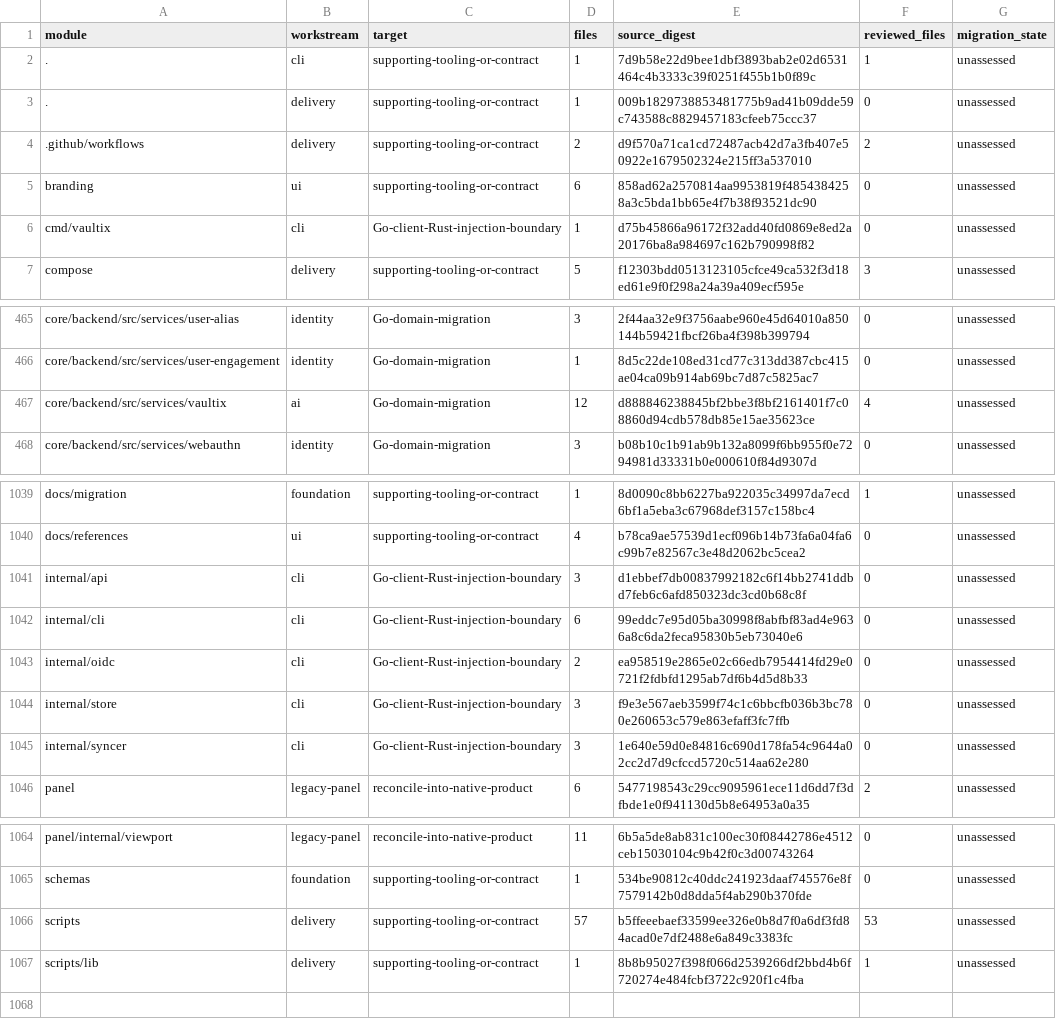
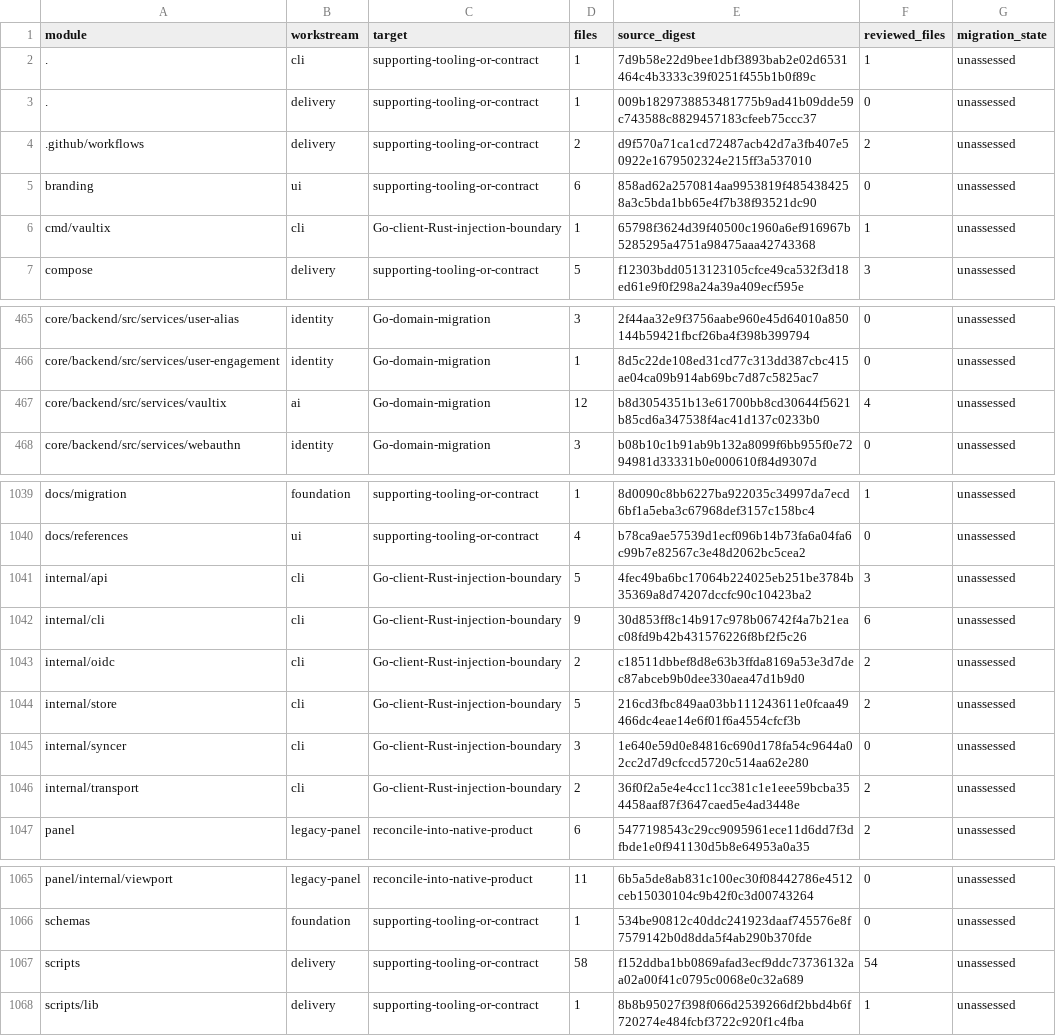
Before and after one commit to shippinAI/vaultix, a TSV file: docs/migration/generated/modules.tsv, drawn as a sheet; only a part is shown, gaps mark what is left out.

```diff
--- a/docs/migration/generated/modules.tsv
+++ b/docs/migration/generated/modules.tsv
@@ -5,3 +5,3 @@ module	workstream	target	files	source_digest	reviewed_files	migration_state
 branding	ui	supporting-tooling-or-contract	6	858ad62a2570814aa9953819f4854384258a3c5bda1bb65e4f7b38f93521dc90	0	unassessed
-cmd/vaultix	cli	Go-client-Rust-injection-boundary	1	d75b45866a96172f32add40fd0869e8ed2a20176ba8a984697c162b790998f82	0	unassessed
+cmd/vaultix	cli	Go-client-Rust-injection-boundary	1	65798f3624d39f40500c1960a6ef916967b5285295a4751a98475aaa42743368	1	unassessed
 compose	delivery	supporting-tooling-or-contract	5	f12303bdd0513123105cfce49ca532f3d18ed61e9f0f298a24a39a409ecf595e	3	unassessed
@@ -466,3 +466,3 @@ core/backend/src/services/user-alias	identity	Go-domain-migration	3	2f44aa32e9f3
 core/backend/src/services/user-engagement	identity	Go-domain-migration	1	8d5c22de108ed31cd77c313dd387cbc415ae04ca09b914ab69bc7d87c5825ac7	0	unassessed
-core/backend/src/services/vaultix	ai	Go-domain-migration	12	d888846238845bf2bbe3f8bf2161401f7c08860d94cdb578db85e15ae35623ce	4	unassessed
+core/backend/src/services/vaultix	ai	Go-domain-migration	12	b8d3054351b13e61700bb8cd30644f5621b85cd6a347538f4ac41d137c0233b0	4	unassessed
 core/backend/src/services/webauthn	identity	Go-domain-migration	3	b08b10c1b91ab9b132a8099f6bb955f0e7294981d33331b0e000610f84d9307d	0	unassessed
@@ -1040,7 +1040,8 @@ docs/migration	foundation	supporting-tooling-or-contract	1	8d0090c8bb6227ba92203
 docs/references	ui	supporting-tooling-or-contract	4	b78ca9ae57539d1ecf096b14b73fa6a04fa6c99b7e82567c3e48d2062bc5cea2	0	unassessed
-internal/api	cli	Go-client-Rust-injection-boundary	3	d1ebbef7db00837992182c6f14bb2741ddbd7feb6c6afd850323dc3cd0b68c8f	0	unassessed
-internal/cli	cli	Go-client-Rust-injection-boundary	6	99eddc7e95d05ba30998f8abfbf83ad4e9636a8c6da2feca95830b5eb73040e6	0	unassessed
-internal/oidc	cli	Go-client-Rust-injection-boundary	2	ea958519e2865e02c66edb7954414fd29e0721f2fdbfd1295ab7df6b4d5d8b33	0	unassessed
-internal/store	cli	Go-client-Rust-injection-boundary	3	f9e3e567aeb3599f74c1c6bbcfb036b3bc780e260653c579e863efaff3fc7ffb	0	unassessed
+internal/api	cli	Go-client-Rust-injection-boundary	5	4fec49ba6bc17064b224025eb251be3784b35369a8d74207dccfc90c10423ba2	3	unassessed
+internal/cli	cli	Go-client-Rust-injection-boundary	9	30d853ff8c14b917c978b06742f4a7b21eac08fd9b42b431576226f8bf2f5c26	6	unassessed
+internal/oidc	cli	Go-client-Rust-injection-boundary	2	c18511dbbef8d8e63b3ffda8169a53e3d7dec87abceb9b0dee330aea47d1b9d0	2	unassessed
+internal/store	cli	Go-client-Rust-injection-boundary	5	216cd3fbc849aa03bb111243611e0fcaa49466dc4eae14e6f01f6a4554cfcf3b	2	unassessed
 internal/syncer	cli	Go-client-Rust-injection-boundary	3	1e640e59d0e84816c690d178fa54c9644a02cc2d7d9cfccd5720c514aa62e280	0	unassessed
+internal/transport	cli	Go-client-Rust-injection-boundary	2	36f0f2a5e4e4cc11cc381c1e1eee59bcba354458aaf87f3647caed5e4ad3448e	2	unassessed
 panel	legacy-panel	reconcile-into-native-product	6	5477198543c29cc9095961ece11d6dd7f3dfbde1e0f941130d5b8e64953a0a35	2	unassessed
@@ -1065,3 +1066,3 @@ panel/internal/viewport	legacy-panel	reconcile-into-native-product	11	6b5a5de8ab
 schemas	foundation	supporting-tooling-or-contract	1	534be90812c40ddc241923daaf745576e8f7579142b0d8dda5f4ab290b370fde	0	unassessed
-scripts	delivery	supporting-tooling-or-contract	57	b5ffeeebaef33599ee326e0b8d7f0a6df3fd84acad0e7df2488e6a849c3383fc	53	unassessed
+scripts	delivery	supporting-tooling-or-contract	58	f152ddba1bb0869afad3ecf9ddc73736132aa02a00f41c0795c0068e0c32a689	54	unassessed
 scripts/lib	delivery	supporting-tooling-or-contract	1	8b8b95027f398f066d2539266df2bbd4b6f720274e484fcbf3722c920f1c4fba	1	unassessed
```
Also changed, not shown: 25 other files.
